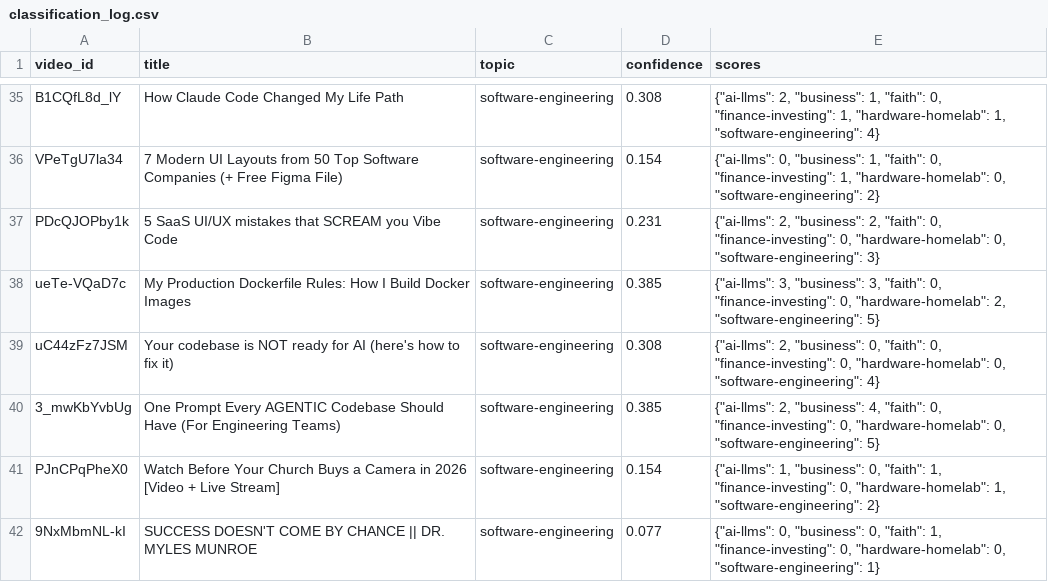
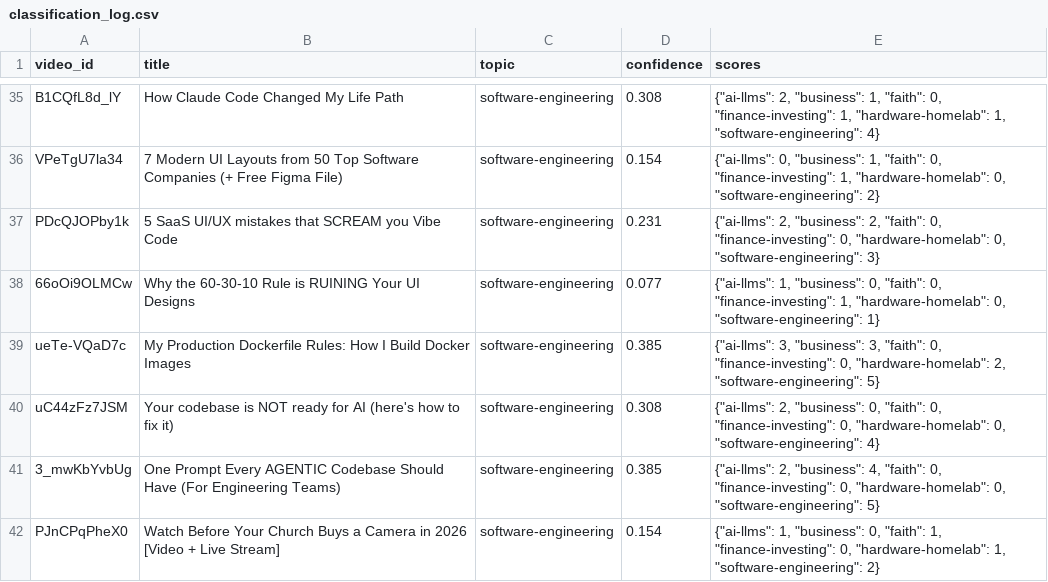
Before and after one commit to mmesomakelvin/transcript-library, a CSV file: pipeline/youtube-transcripts/index/classification_log.csv, drawn as a sheet; only a part is shown, gaps mark what is left out; the shorter side is filled out with more unchanged rows.

```diff
--- a/pipeline/youtube-transcripts/index/classification_log.csv
+++ b/pipeline/youtube-transcripts/index/classification_log.csv
@@ -37,2 +37,3 @@ VPeTgU7la34,7 Modern UI Layouts from 50 Top Software Companies (+ Free Figma Fil
 PDcQJOPby1k,5 SaaS UI/UX mistakes that SCREAM you Vibe Code,software-engineering,0.231,"{""ai-llms"": 2, ""business"": 2, ""faith"": 0, ""finance-investing"": 0, ""hardware-homelab"": 0, ""software-engineering"": 3}"
+66oOi9OLMCw,Why the 60-30-10 Rule is RUINING Your UI Designs,software-engineering,0.077,"{""ai-llms"": 1, ""business"": 0, ""faith"": 0, ""finance-investing"": 1, ""hardware-homelab"": 0, ""software-engineering"": 1}"
 ueTe-VQaD7c,My Production Dockerfile Rules: How I Build Docker Images,software-engineering,0.385,"{""ai-llms"": 3, ""business"": 3, ""faith"": 0, ""finance-investing"": 0, ""hardware-homelab"": 2, ""software-engineering"": 5}"
```
Also changed, not shown: pipeline/youtube-transcripts/index/videos.csv, 6 other files.
